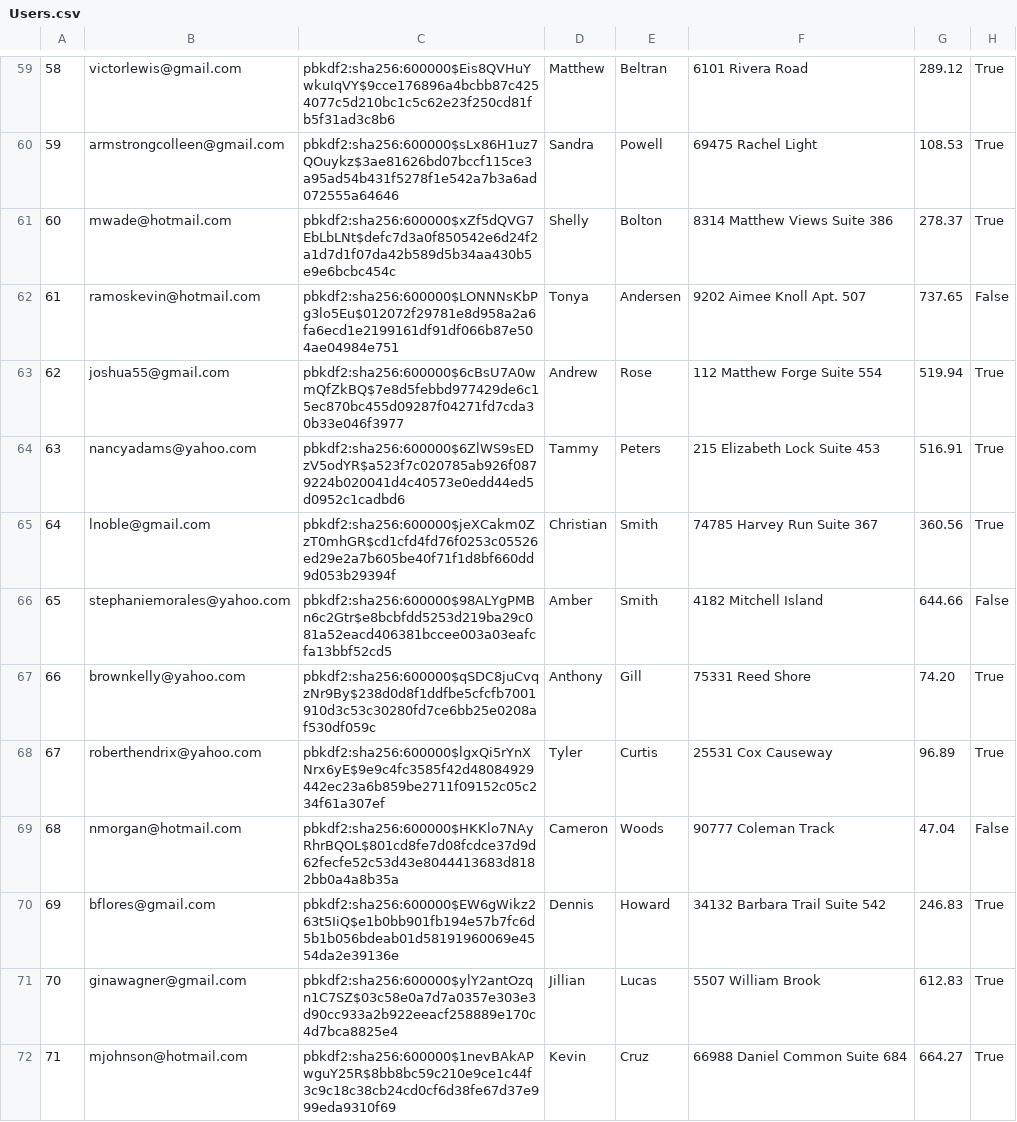
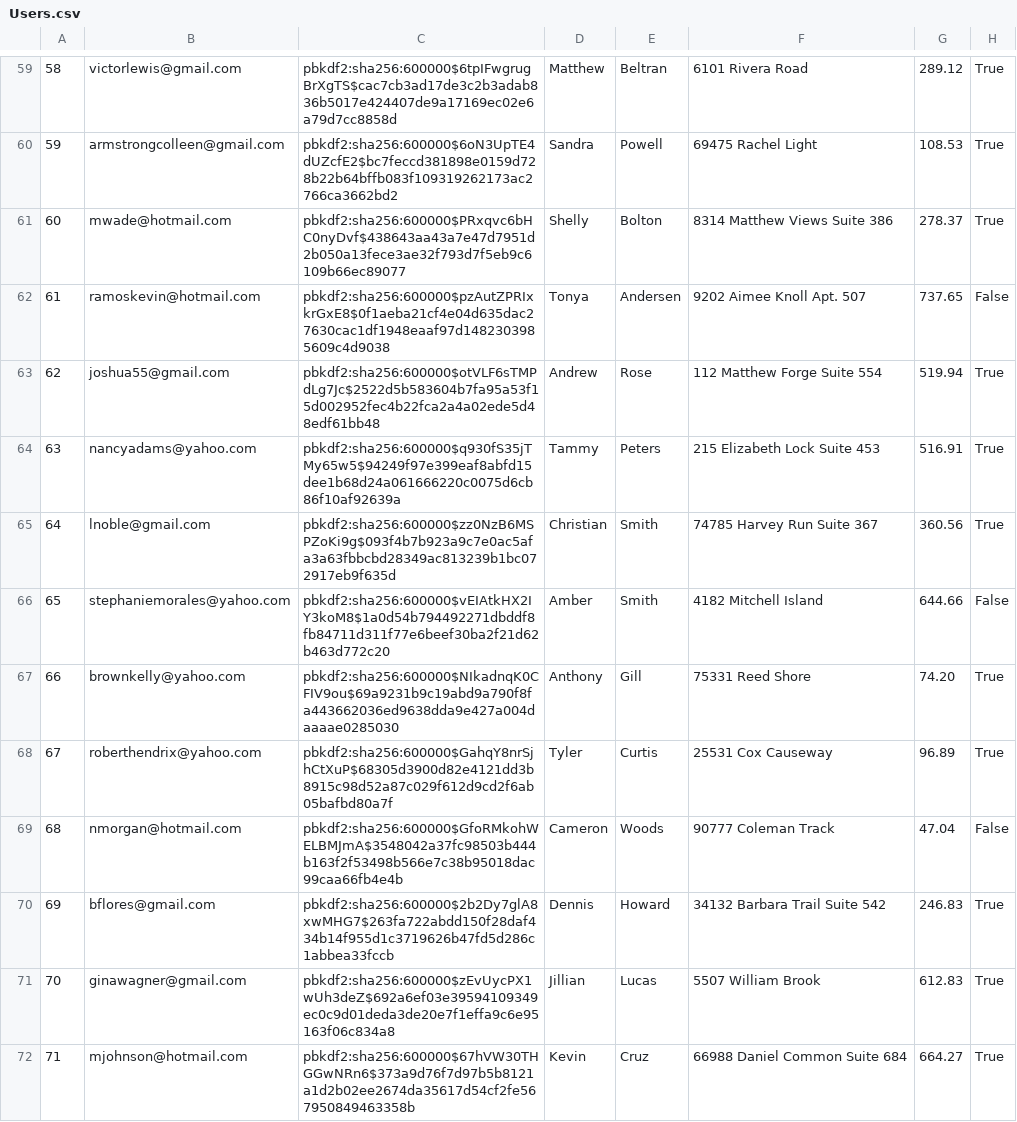
Before and after one commit to brian9chen/bear-essentials, a CSV file: db/customized/Users.csv, drawn as a sheet; only a part is shown, gaps mark what is left out; the diff covers the shown part only.

```diff
--- a/db/customized/Users.csv
+++ b/db/customized/Users.csv
@@ -59,14 +59,14 @@
-58,victorlewis@gmail.com,pbkdf2:sha256:600000$Eis8QVHuYwkuIqVY$9cce176896a4bcbb87c4254077c5d210bc1c5c62e23f250cd81fb5f31ad3c8b6,Matthew,Beltran,6101 Rivera Road,289.12,True
-59,armstrongcolleen@gmail.com,pbkdf2:sha256:600000$sLx86H1uz7QOuykz$3ae81626bd07bccf115ce3a95ad54b431f5278f1e542a7b3a6ad072555a64646,Sandra,Powell,69475 Rachel Light,108.53,True
-60,mwade@hotmail.com,pbkdf2:sha256:600000$xZf5dQVG7EbLbLNt$defc7d3a0f850542e6d24f2a1d7d1f07da42b589d5b34aa430b5e9e6bcbc454c,Shelly,Bolton,8314 Matthew Views Suite 386,278.37,True
-61,ramoskevin@hotmail.com,pbkdf2:sha256:600000$LONNNsKbPg3lo5Eu$012072f29781e8d958a2a6fa6ecd1e2199161df91df066b87e504ae04984e751,Tonya,Andersen,9202 Aimee Knoll Apt. 507,737.65,False
-62,joshua55@gmail.com,pbkdf2:sha256:600000$6cBsU7A0wmQfZkBQ$7e8d5febbd977429de6c15ec870bc455d09287f04271fd7cda30b33e046f3977,Andrew,Rose,112 Matthew Forge Suite 554,519.94,True
-63,nancyadams@yahoo.com,pbkdf2:sha256:600000$6ZlWS9sEDzV5odYR$a523f7c020785ab926f0879224b020041d4c40573e0edd44ed5d0952c1cadbd6,Tammy,Peters,215 Elizabeth Lock Suite 453,516.91,True
-64,lnoble@gmail.com,pbkdf2:sha256:600000$jeXCakm0ZzT0mhGR$cd1cfd4fd76f0253c05526ed29e2a7b605be40f71f1d8bf660dd9d053b29394f,Christian,Smith,74785 Harvey Run Suite 367,360.56,True
-65,stephaniemorales@yahoo.com,pbkdf2:sha256:600000$98ALYgPMBn6c2Gtr$e8bcbfdd5253d219ba29c081a52eacd406381bccee003a03eafcfa13bbf52cd5,Amber,Smith,4182 Mitchell Island,644.66,False
-66,brownkelly@yahoo.com,pbkdf2:sha256:600000$qSDC8juCvqzNr9By$238d0d8f1ddfbe5cfcfb7001910d3c53c30280fd7ce6bb25e0208af530df059c,Anthony,Gill,75331 Reed Shore,74.20,True
-67,roberthendrix@yahoo.com,pbkdf2:sha256:600000$lgxQi5rYnXNrx6yE$9e9c4fc3585f42d48084929442ec23a6b859be2711f09152c05c234f61a307ef,Tyler,Curtis,25531 Cox Causeway,96.89,True
-68,nmorgan@hotmail.com,pbkdf2:sha256:600000$HKKlo7NAyRhrBQOL$801cd8fe7d08fcdce37d9d62fecfe52c53d43e8044413683d8182bb0a4a8b35a,Cameron,Woods,90777 Coleman Track,47.04,False
-69,bflores@gmail.com,pbkdf2:sha256:600000$EW6gWikz263t5IiQ$e1b0bb901fb194e57b7fc6d5b1b056bdeab01d58191960069e4554da2e39136e,Dennis,Howard,34132 Barbara Trail Suite 542,246.83,True
-70,ginawagner@gmail.com,pbkdf2:sha256:600000$ylY2antOzqn1C7SZ$03c58e0a7d7a0357e303e3d90cc933a2b922eeacf258889e170c4d7bca8825e4,Jillian,Lucas,5507 William Brook,612.83,True
-71,mjohnson@hotmail.com,pbkdf2:sha256:600000$1nevBAkAPwguY25R$8bb8bc59c210e9ce1c44f3c9c18c38cb24cd0cf6d38fe67d37e999eda9310f69,Kevin,Cruz,66988 Daniel Common Suite 684,664.27,True
+58,victorlewis@gmail.com,pbkdf2:sha256:600000$6tpIFwgrugBrXgTS$cac7cb3ad17de3c2b3adab836b5017e424407de9a17169ec02e6a79d7cc8858d,Matthew,Beltran,6101 Rivera Road,289.12,True
+59,armstrongcolleen@gmail.com,pbkdf2:sha256:600000$6oN3UpTE4dUZcfE2$bc7feccd381898e0159d728b22b64bffb083f109319262173ac2766ca3662bd2,Sandra,Powell,69475 Rachel Light,108.53,True
+60,mwade@hotmail.com,pbkdf2:sha256:600000$PRxqvc6bHC0nyDvf$438643aa43a7e47d7951d2b050a13fece3ae32f793d7f5eb9c6109b66ec89077,Shelly,Bolton,8314 Matthew Views Suite 386,278.37,True
+61,ramoskevin@hotmail.com,pbkdf2:sha256:600000$pzAutZPRIxkrGxE8$0f1aeba21cf4e04d635dac27630cac1df1948eaaf97d1482303985609c4d9038,Tonya,Andersen,9202 Aimee Knoll Apt. 507,737.65,False
+62,joshua55@gmail.com,pbkdf2:sha256:600000$otVLF6sTMPdLg7Jc$2522d5b583604b7fa95a53f15d002952fec4b22fca2a4a02ede5d48edf61bb48,Andrew,Rose,112 Matthew Forge Suite 554,519.94,True
+63,nancyadams@yahoo.com,pbkdf2:sha256:600000$q930fS35jTMy65w5$94249f97e399eaf8abfd15dee1b68d24a061666220c0075d6cb86f10af92639a,Tammy,Peters,215 Elizabeth Lock Suite 453,516.91,True
+64,lnoble@gmail.com,pbkdf2:sha256:600000$zz0NzB6MSPZoKi9g$093f4b7b923a9c7e0ac5afa3a63fbbcbd28349ac813239b1bc072917eb9f635d,Christian,Smith,74785 Harvey Run Suite 367,360.56,True
+65,stephaniemorales@yahoo.com,pbkdf2:sha256:600000$vEIAtkHX2IY3koM8$1a0d54b794492271dbddf8fb84711d311f77e6beef30ba2f21d62b463d772c20,Amber,Smith,4182 Mitchell Island,644.66,False
+66,brownkelly@yahoo.com,pbkdf2:sha256:600000$NIkadnqK0CFIV9ou$69a9231b9c19abd9a790f8fa443662036ed9638dda9e427a004daaaae0285030,Anthony,Gill,75331 Reed Shore,74.20,True
+67,roberthendrix@yahoo.com,pbkdf2:sha256:600000$GahqY8nrSjhCtXuP$68305d3900d82e4121dd3b8915c98d52a87c029f612d9cd2f6ab05bafbd80a7f,Tyler,Curtis,25531 Cox Causeway,96.89,True
+68,nmorgan@hotmail.com,pbkdf2:sha256:600000$GfoRMkohWELBMJmA$3548042a37fc98503b444b163f2f53498b566e7c38b95018dac99caa66fb4e4b,Cameron,Woods,90777 Coleman Track,47.04,False
+69,bflores@gmail.com,pbkdf2:sha256:600000$2b2Dy7glA8xwMHG7$263fa722abdd150f28daf434b14f955d1c3719626b47fd5d286c1abbea33fccb,Dennis,Howard,34132 Barbara Trail Suite 542,246.83,True
+70,ginawagner@gmail.com,pbkdf2:sha256:600000$zEvUycPX1wUh3deZ$692a6ef03e39594109349ec0c9d01deda3de20e7f1effa9c6e95163f06c834a8,Jillian,Lucas,5507 William Brook,612.83,True
+71,mjohnson@hotmail.com,pbkdf2:sha256:600000$67hVW30THGGwNRn6$373a9d76f7d97b5b8121a1d2b02ee2674da35617d54cf2fe567950849463358b,Kevin,Cruz,66988 Daniel Common Suite 684,664.27,True
```
Also changed, not shown: 84 edited cells elsewhere in this file, db/customized/CartItems.csv, db/customized/Reviews.csv, 1 other file.
